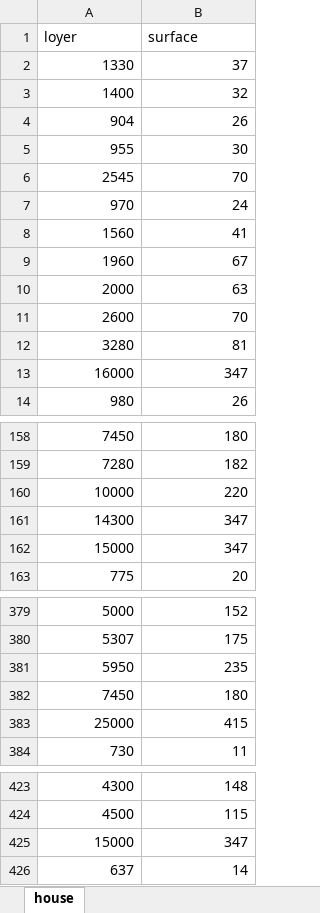
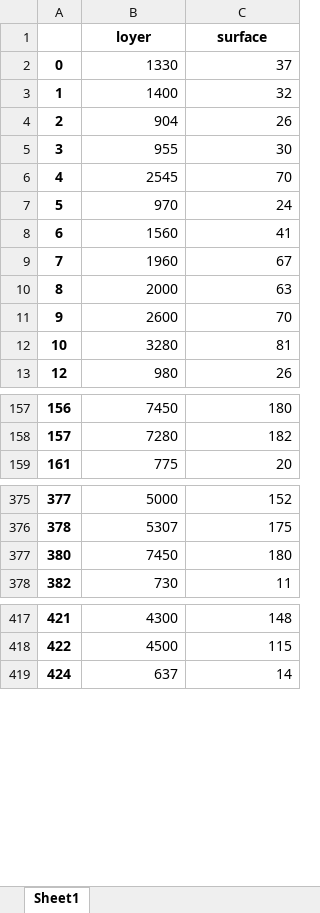
Before and after one commit to cyrilvincent/math, an Excel workbook: data/house/house.xlsx, sheet Sheet1, drawn as a sheet; only a part is shown, gaps mark what is left out; values as stored, in another font and other column widths than the file's, no borders; removed rows and columns are numbered as before the commit, all else as after; the diff covers the shown part only; the diff names each change by its address in the sheet, - before the commit and + after, or states it on an @@ line.

```diff
--- a/data/house/house.xlsx (sheet Sheet1)
+++ b/data/house/house.xlsx (sheet Sheet1)
-sheet tab: house
+sheet tab: Sheet1
+column A, rows 2-13: 0 | 1 | 2 | 3 | 4 | 5 | 6 | 7 | 8 | 9 | 10 | 12; rows 157-159: 156 | 157 | 161; rows 375-378: 377 | 378 | 380 | 382; rows 417-419: 421 | 422 | 424
@@ B1:C1 bold: off → on, alignment: left → center @@
-row 13: 16000 | 347
-row 160: 10000 | 220
-row 161: 14300 | 347
-row 162: 15000 | 347
-row 381: 5950 | 235
-row 383: 25000 | 415
-row 425: 15000 | 347
```
Also changed, not shown: 2 removed rows elsewhere in this sheet, 3 other files.
